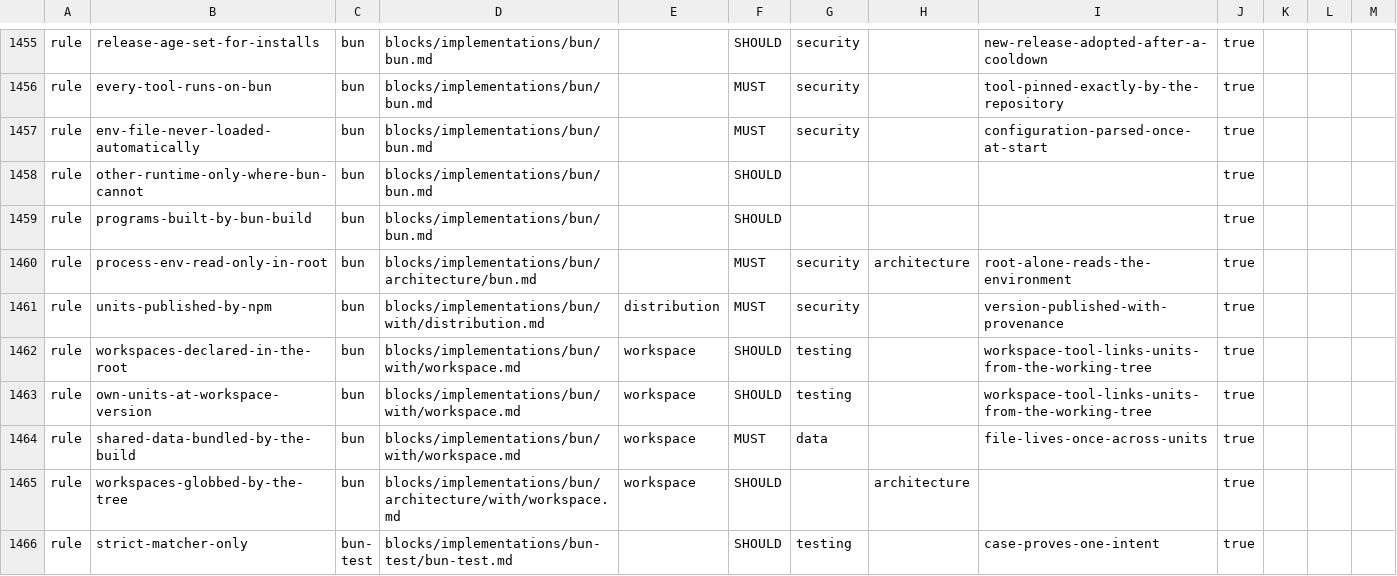
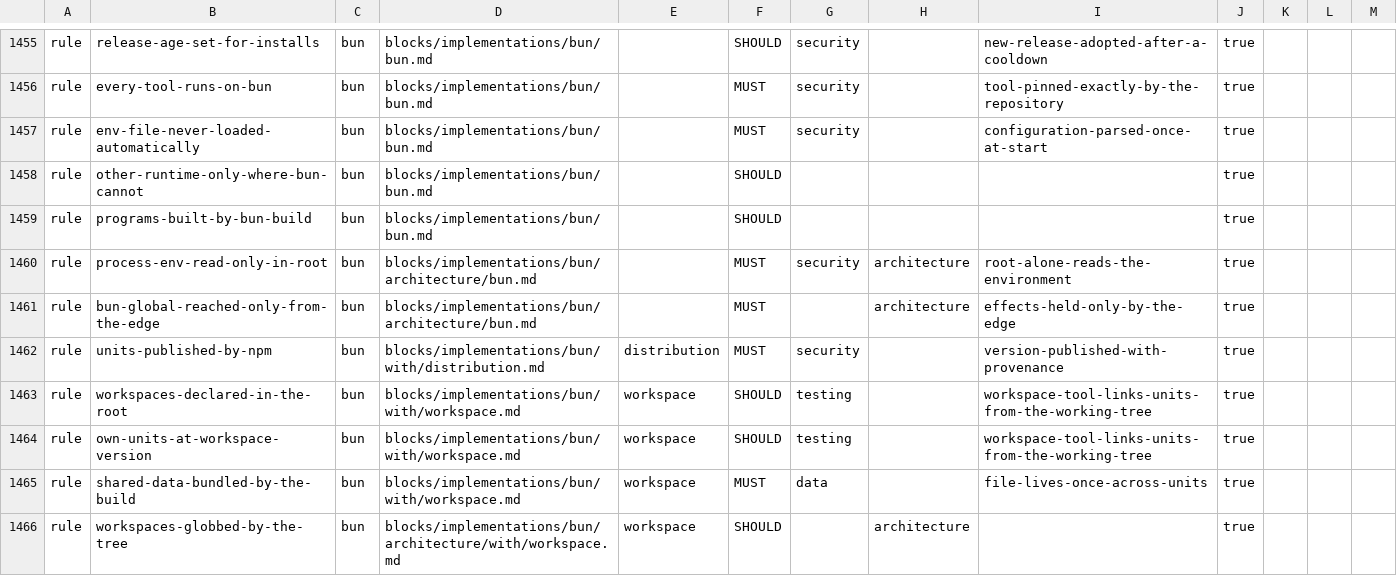
Before and after one commit to droneey/constitution, a TSV file: digests/index.tsv, drawn as a sheet; only a part is shown, gaps mark what is left out; the shorter side is filled out with more unchanged rows; the diff names each change by its address in the sheet, - before the commit and + after, or states it on an @@ line.

Commit message:
fix: Place the config file's resolver, the parsed configuration and the Bun global where they belong

```diff
--- a/digests/index.tsv
+++ b/digests/index.tsv
+row 1461: rule | bun-global-reached-only-from-the-edge | bun | blocks/implementations/bun/architecture/bun.md |  | MUST |  | architecture | effects-held-only-by-the-edge | true
```
Also changed, not shown: 10 other files.
